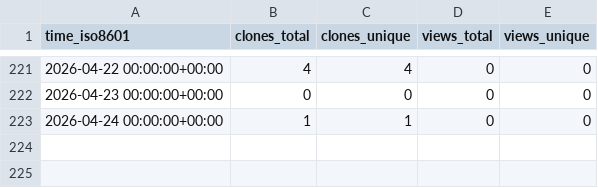
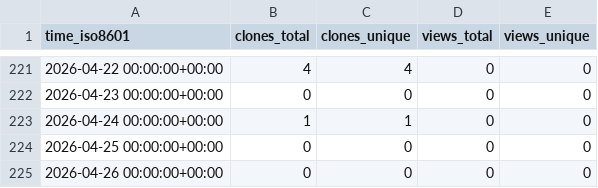
Before and after one commit to jpshivakavi/edk2-libc-stats, a CSV file: jpshivakavi/nativecode_with_python/ghrs-data/views_clones_aggregate.csv, drawn as a sheet; only a part is shown, gaps mark what is left out; the diff names each change by its address in the sheet, - before the commit and + after, or states it on an @@ line.

```diff
--- a/jpshivakavi/nativecode_with_python/ghrs-data/views_clones_aggregate.csv
+++ b/jpshivakavi/nativecode_with_python/ghrs-data/views_clones_aggregate.csv
+row 224: 2026-04-25 00:00:00+00:00 | 0 | 0 | 0 | 0
+row 225: 2026-04-26 00:00:00+00:00 | 0 | 0 | 0 | 0
```
Also changed, not shown: 1 other file.
